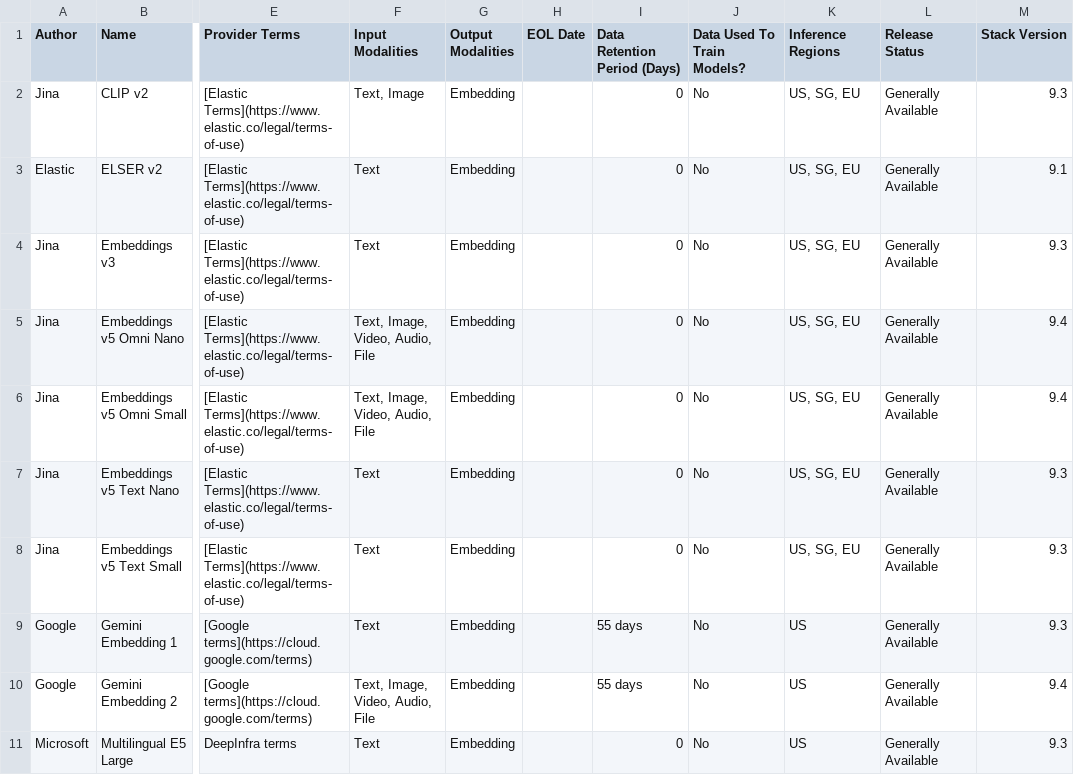
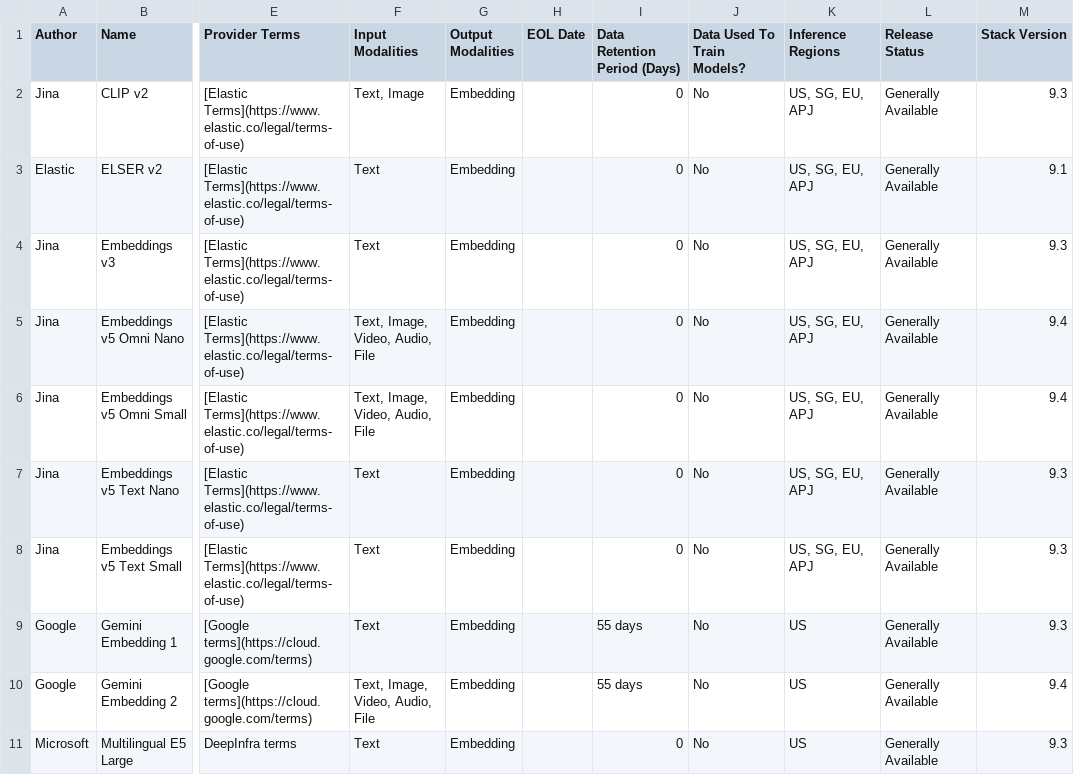
Before and after one commit to stefnestor/docs-content, a CSV file: explore-analyze/elastic-inference/embedding-models.csv, drawn as a sheet; only a part is shown, gaps mark what is left out; the diff names each change by its address in the sheet, - before the commit and + after, or states it on an @@ line.

```diff
--- a/explore-analyze/elastic-inference/embedding-models.csv
+++ b/explore-analyze/elastic-inference/embedding-models.csv
-K2:K8 (Inference Regions): US, SG, EU
+K2:K8 (Inference Regions): US, SG, EU, APJ
```
Also changed, not shown: explore-analyze/elastic-inference/chat-models.csv, explore-analyze/elastic-inference/reranker-models.csv.
